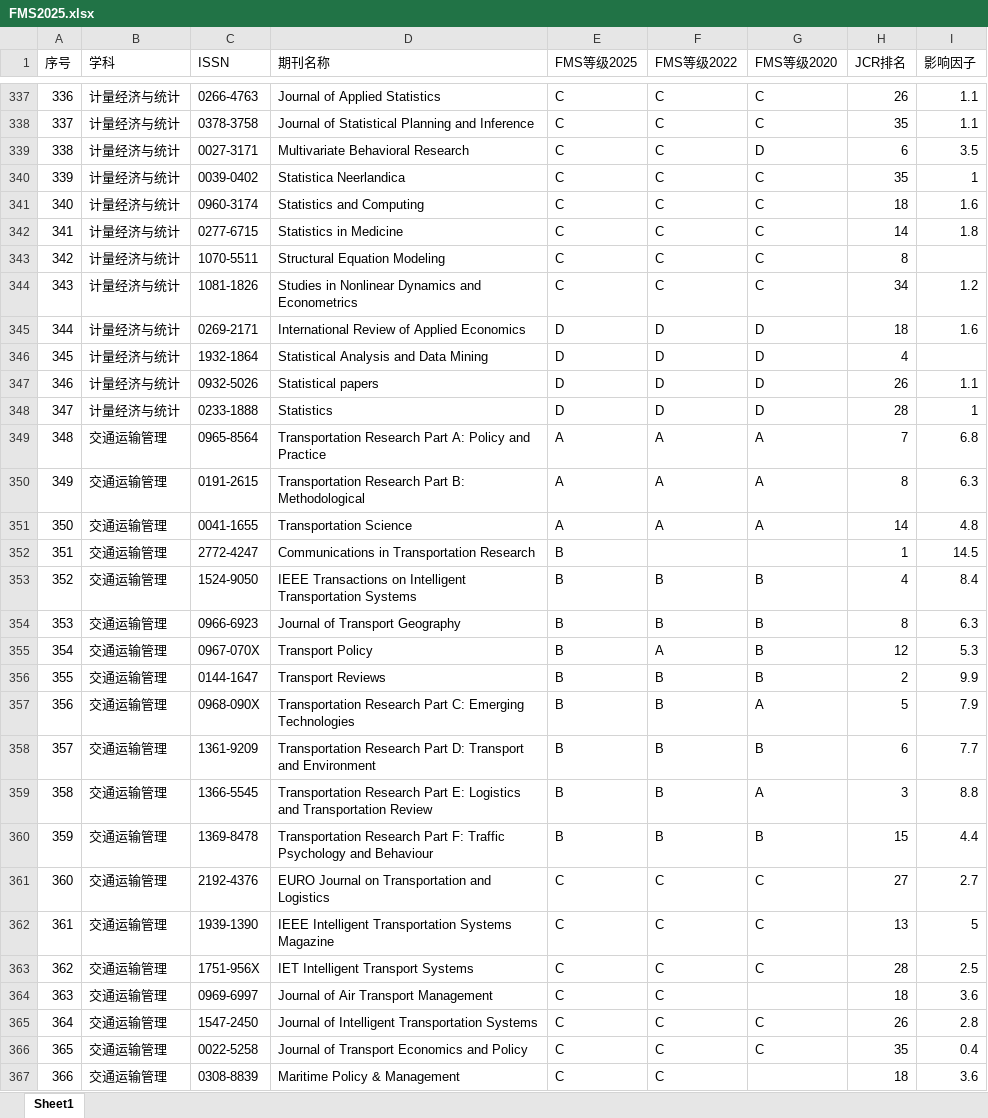
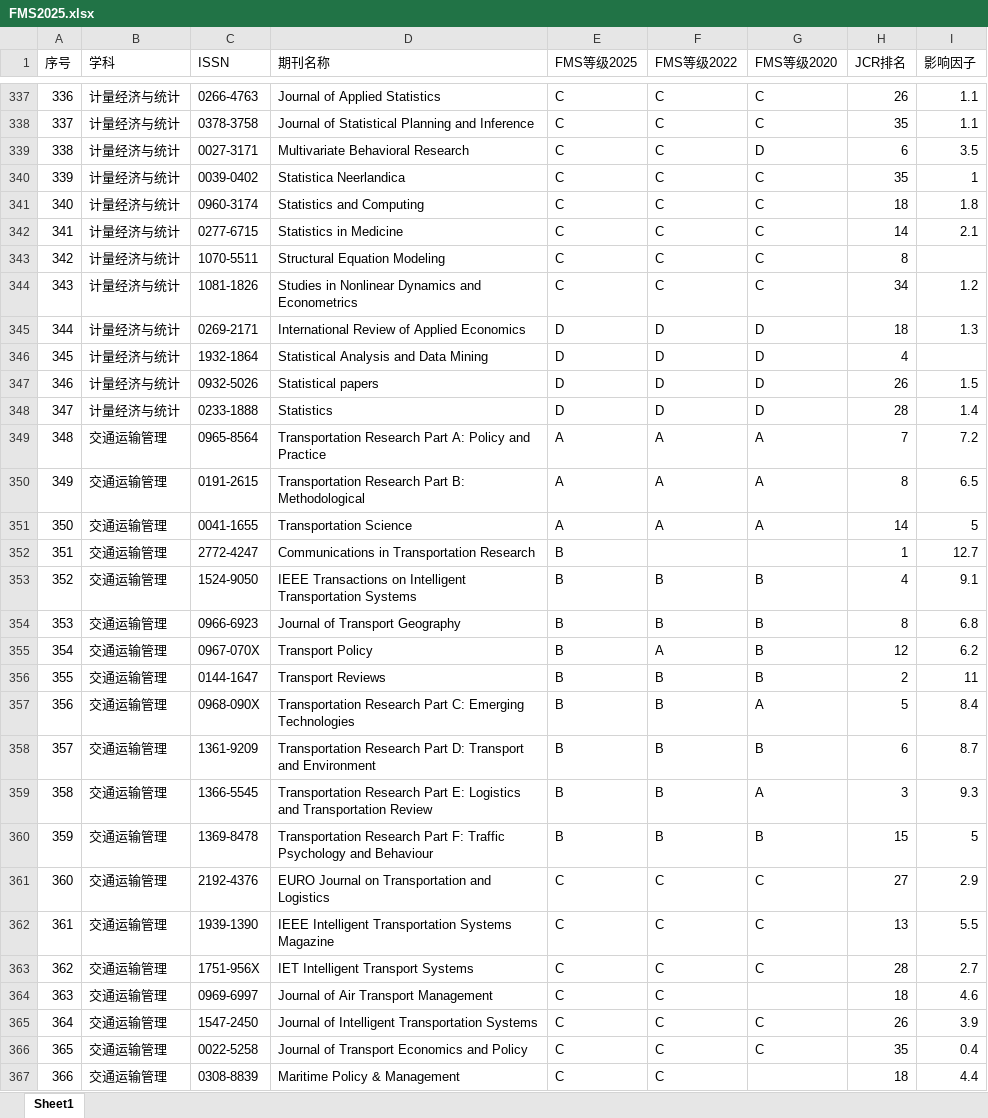
Before and after one commit to dm-dut/dm-dut.github.io, an Excel workbook: FMS2025.xlsx, sheet Sheet1, drawn as a sheet; only a part is shown, gaps mark what is left out; values as stored, in another font and other column widths than the file's, no borders; the diff covers the shown part only; the diff names each change by its address in the sheet, - before the commit and + after, or states it on an @@ line.

```diff
--- a/FMS2025.xlsx (sheet Sheet1)
+++ b/FMS2025.xlsx (sheet Sheet1)
-I341 (影响因子): 1.6
+I341 (影响因子): 1.8
-I342 (影响因子): 1.8
+I342 (影响因子): 2.1
-I345 (影响因子): 1.6
+I345 (影响因子): 1.3
-I347 (影响因子): 1.1
+I347 (影响因子): 1.5
-I348 (影响因子): 1
+I348 (影响因子): 1.4
-I349 (影响因子): 6.8
+I349 (影响因子): 7.2
-I350 (影响因子): 6.3
+I350 (影响因子): 6.5
-I351 (影响因子): 4.8
+I351 (影响因子): 5
-I352 (影响因子): 14.5
+I352 (影响因子): 12.7
-I353 (影响因子): 8.4
+I353 (影响因子): 9.1
-I354 (影响因子): 6.3
+I354 (影响因子): 6.8
-I355 (影响因子): 5.3
+I355 (影响因子): 6.2
-I356 (影响因子): 9.9
+I356 (影响因子): 11
-I357 (影响因子): 7.9
+I357 (影响因子): 8.4
-I358 (影响因子): 7.7
+I358 (影响因子): 8.7
-I359 (影响因子): 8.8
+I359 (影响因子): 9.3
-I360 (影响因子): 4.4
+I360 (影响因子): 5
-I361 (影响因子): 2.7
+I361 (影响因子): 2.9
-I362 (影响因子): 5
+I362 (影响因子): 5.5
-I363 (影响因子): 2.5
+I363 (影响因子): 2.7
-I364 (影响因子): 3.6
+I364 (影响因子): 4.6
-I365 (影响因子): 2.8
+I365 (影响因子): 3.9
-I367 (影响因子): 3.6
+I367 (影响因子): 4.4
```
Also changed, not shown: 983 edited cells elsewhere in this sheet, AJG2024.xlsx, CCF2026.xlsx, 5 other files.
